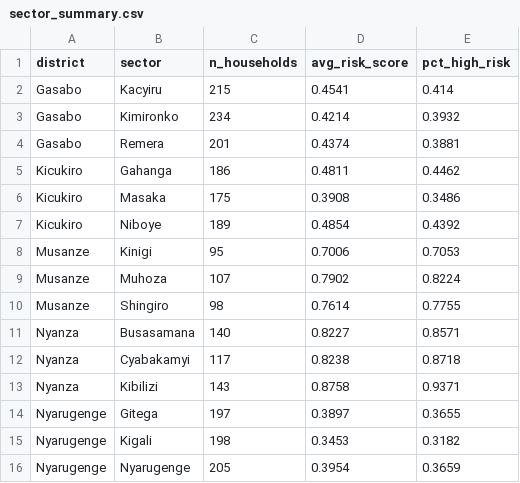
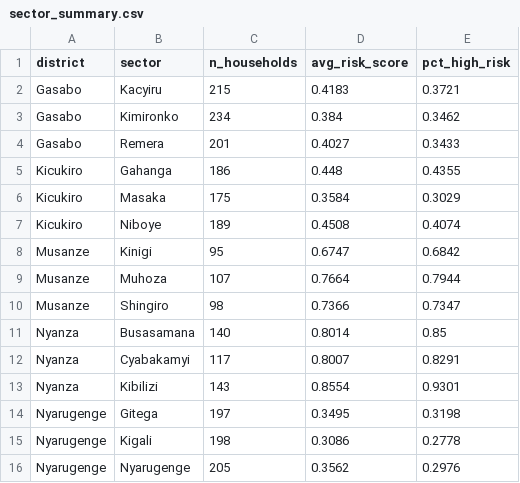
Before and after one commit to Josephnyingi/stunting-risk-dashboard, a CSV file: output/sector_summary.csv, drawn as a sheet.

```diff
--- a/output/sector_summary.csv
+++ b/output/sector_summary.csv
@@ -1,16 +1,16 @@
 district,sector,n_households,avg_risk_score,pct_high_risk
-Gasabo,Kacyiru,215,0.4541,0.414
-Gasabo,Kimironko,234,0.4214,0.3932
-Gasabo,Remera,201,0.4374,0.3881
-Kicukiro,Gahanga,186,0.4811,0.4462
-Kicukiro,Masaka,175,0.3908,0.3486
-Kicukiro,Niboye,189,0.4854,0.4392
-Musanze,Kinigi,95,0.7006,0.7053
-Musanze,Muhoza,107,0.7902,0.8224
-Musanze,Shingiro,98,0.7614,0.7755
-Nyanza,Busasamana,140,0.8227,0.8571
-Nyanza,Cyabakamyi,117,0.8238,0.8718
-Nyanza,Kibilizi,143,0.8758,0.9371
-Nyarugenge,Gitega,197,0.3897,0.3655
-Nyarugenge,Kigali,198,0.3453,0.3182
-Nyarugenge,Nyarugenge,205,0.3954,0.3659
+Gasabo,Kacyiru,215,0.4183,0.3721
+Gasabo,Kimironko,234,0.384,0.3462
+Gasabo,Remera,201,0.4027,0.3433
+Kicukiro,Gahanga,186,0.448,0.4355
+Kicukiro,Masaka,175,0.3584,0.3029
+Kicukiro,Niboye,189,0.4508,0.4074
+Musanze,Kinigi,95,0.6747,0.6842
+Musanze,Muhoza,107,0.7664,0.7944
+Musanze,Shingiro,98,0.7366,0.7347
+Nyanza,Busasamana,140,0.8014,0.85
+Nyanza,Cyabakamyi,117,0.8007,0.8291
+Nyanza,Kibilizi,143,0.8554,0.9301
+Nyarugenge,Gitega,197,0.3495,0.3198
+Nyarugenge,Kigali,198,0.3086,0.2778
+Nyarugenge,Nyarugenge,205,0.3562,0.2976
```
Also changed, not shown: data/gold_stunting_flag.csv, output/households_scored.csv, 20 other files.
